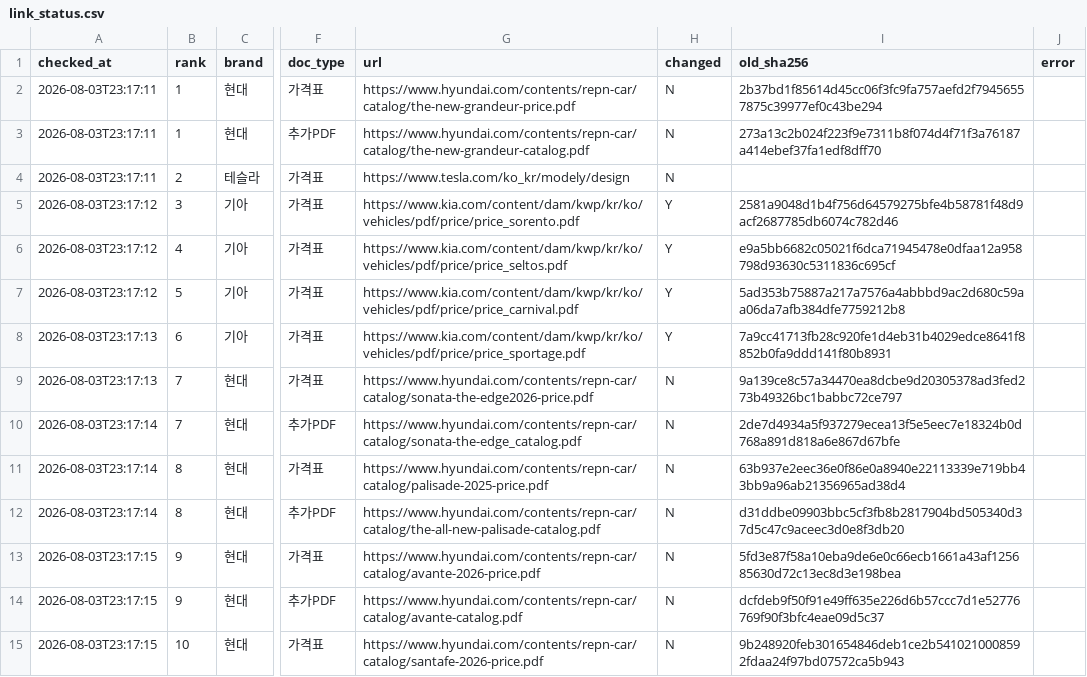
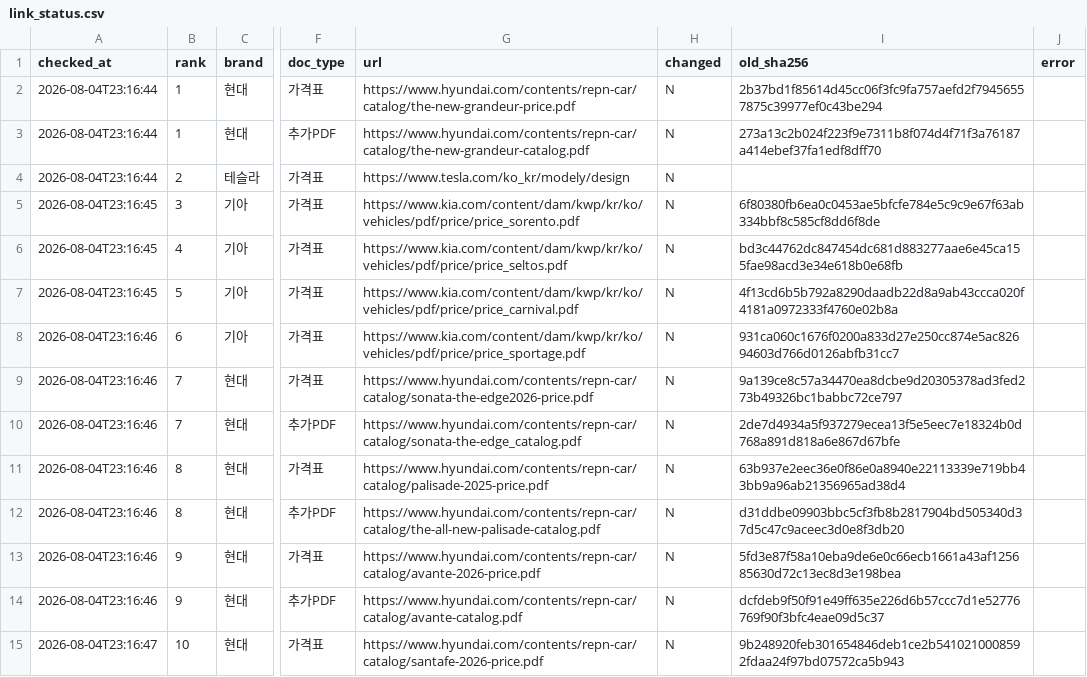
Before and after one commit to talgpro1-art/youngman-helper, a CSV file: data/link_status.csv, drawn as a sheet; only a part is shown, gaps mark what is left out; the diff covers the shown part only; the diff names each change by its address in the sheet, - before the commit and + after, or states it on an @@ line.

```diff
--- a/data/link_status.csv
+++ b/data/link_status.csv
-A2:A4 (checked_at): 2026-08-03T23:17:11
+A2:A4 (checked_at): 2026-08-04T23:16:44
-A5:A7 (checked_at): 2026-08-03T23:17:12
+A5:A7 (checked_at): 2026-08-04T23:16:45
-H5:H8 (changed): Y
+H5:H8 (changed): N
-I5 (old_sha256): 2581a9048d1b4f756d64579275bfe4b58781f48d9acf2687785db6074c782d46
+I5 (old_sha256): 6f80380fb6ea0c0453ae5bfcfe784e5c9c9e67f63ab334bbf8c585cf8dd6f8de
-I6 (old_sha256): e9a5bb6682c05021f6dca71945478e0dfaa12a958798d93630c5311836c695cf
+I6 (old_sha256): bd3c44762dc847454dc681d883277aae6e45ca155fae98acd3e34e618b0e68fb
-I7 (old_sha256): 5ad353b75887a217a7576a4abbbd9ac2d680c59aa06da7afb384dfe7759212b8
+I7 (old_sha256): 4f13cd6b5b792a8290daadb22d8a9ab43ccca020f4181a0972333f4760e02b8a
-A8:A9 (checked_at): 2026-08-03T23:17:13
+A8:A9 (checked_at): 2026-08-04T23:16:46
-I8 (old_sha256): 7a9cc41713fb28c920fe1d4eb31b4029edce8641f8852b0fa9ddd141f80b8931
+I8 (old_sha256): 931ca060c1676f0200a833d27e250cc874e5ac82694603d766d0126abfb31cc7
-A10:A12 (checked_at): 2026-08-03T23:17:14
+A10:A12 (checked_at): 2026-08-04T23:16:46
-A13:A14 (checked_at): 2026-08-03T23:17:15
+A13:A14 (checked_at): 2026-08-04T23:16:46
-A15 (checked_at): 2026-08-03T23:17:15
+A15 (checked_at): 2026-08-04T23:16:47
```
Also changed, not shown: 86 edited cells elsewhere in this file, 1 other file.
